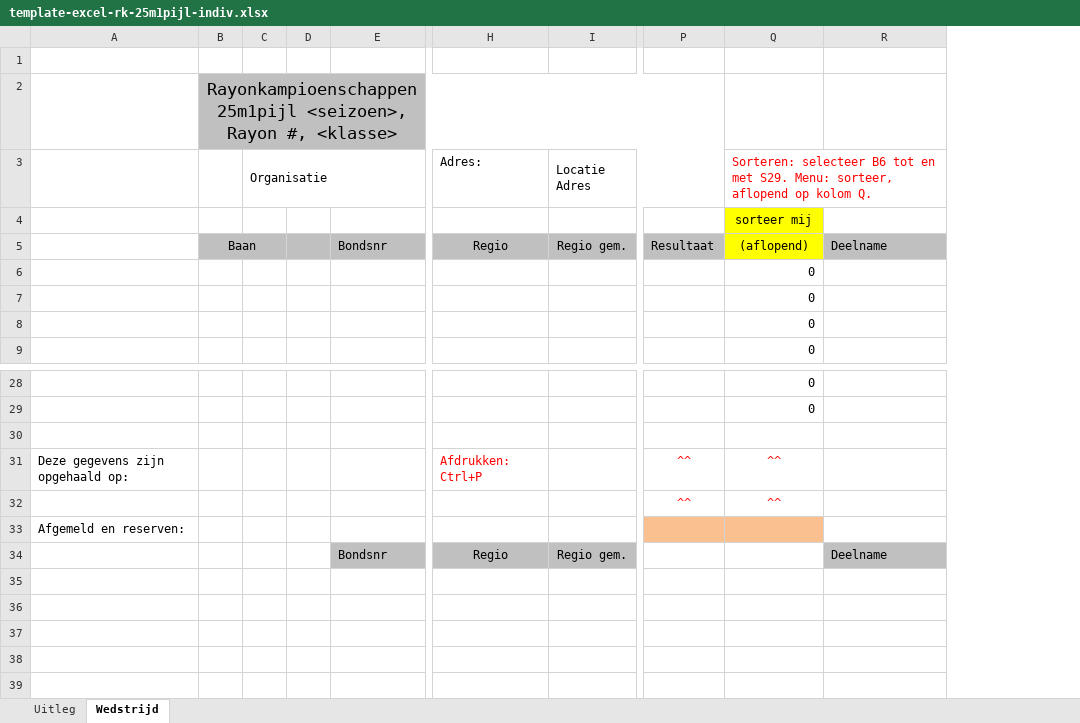
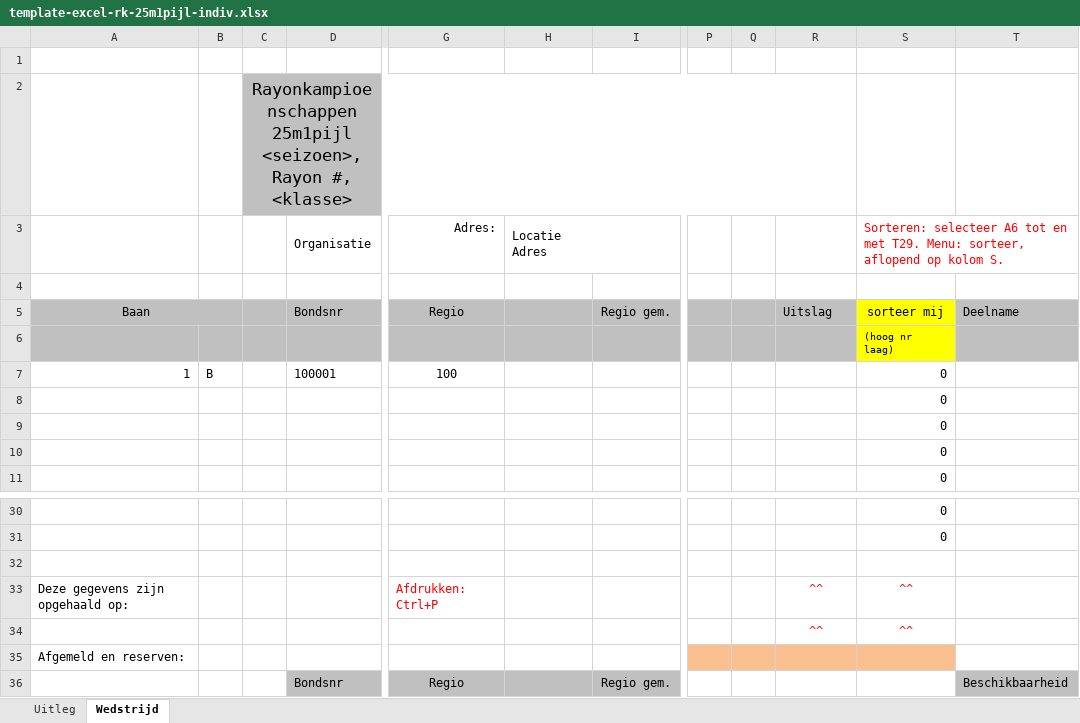
Before and after one commit to RamonvdW/nhb-apps, an Excel workbook: CompLaagRayon/files/template-excel-rk-25m1pijl-indiv.xlsx, sheet Wedstrijd, drawn as a sheet; only a part is shown, gaps mark what is left out; values as stored, in another font and other column widths than the file's, no borders; conditional formats not drawn; removed rows and columns are numbered as before the commit, all else as after; rows hold the shown columns only; ↵ is a line break in a cell; the diff names each change by its address in the sheet, - before the commit and + after, or states it on an @@ line.

```diff
--- a/CompLaagRayon/files/template-excel-rk-25m1pijl-indiv.xlsx (sheet Wedstrijd)
+++ b/CompLaagRayon/files/template-excel-rk-25m1pijl-indiv.xlsx (sheet Wedstrijd)
-column B, row 2: Rayonkampioenschappen 25m1pijl <seizoen>, Rayon #, <klasse>; row 5: Baan
-column C, empty
+column B, empty
+column I, row 5: Regio gem.; row 36: Regio gem.
+column P, empty
+column Q, empty
-C2: (empty)
+C2: Rayonkampioenschappen 25m1pijl <seizoen>, Rayon #, <klasse>
+C2:R2 merged
-row 3:  |  | Organisatie |  |  | Adres: | Locatie ↵ Adres |  | Sorteren: selecteer B6 tot en met S29. Menu: sorteer, aflopend op kolom Q.
+row 3:  |  |  | Organisatie | Adres: | Locatie ↵ Adres |  |  |  |  | Sorteren: selecteer A6 tot en met T29. Menu: sorteer, aflopend op kolom S.
-S4: sorteer mij
+S4: (empty)
-S4 fill: #FFFF00
+S4 fill: none
-A5: (empty)
+A5: Baan
-A5 fill: none
+A5 fill: #C0C0C0
+A5:B5 merged
-H5: Regio gem.
+H5: (empty)
-R5: Resultaat
+R5: Uitslag
-S5: (aflopend)
+S5: sorteer mij
+row 6:  |  |  |  |  |  |  |  |  |  | (hoog nr laag)
+row 7: 1 | B |  | 100001 | 100 |  |  |  |  |  | 0
-H36: Regio gem.
+H36: (empty)
-T36: Deelname
+T36: Beschikbaarheid
```
Also changed, not shown: sheet Uitleg, formulas that keep their value, CompLaagBond/files/template-excel-bk-25m1pijl-indiv.xlsx, CompLaagBond/files/template-excel-bk-25m1pijl-teams.xlsx, 6 other files.
